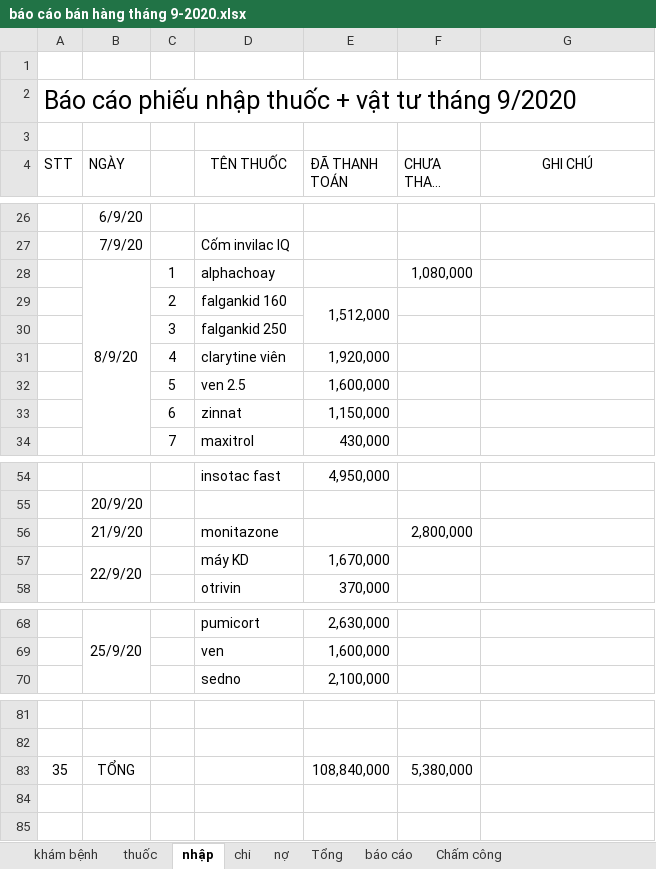
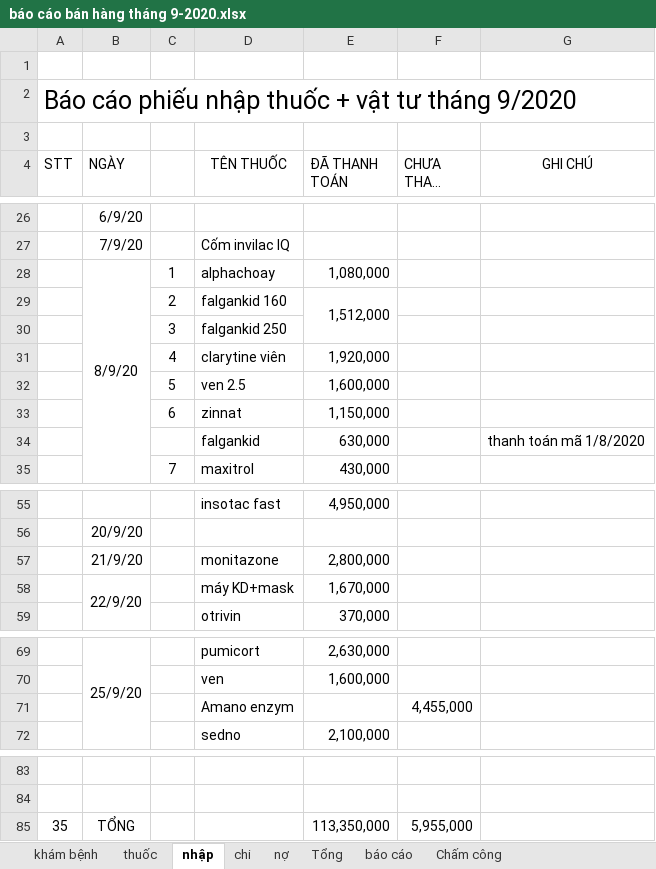
Before and after one commit to minhvl/phongkham, an Excel workbook: Báo cáo/tháng 9 - 2020/báo cáo bán hàng tháng 9-2020.xlsx, sheet nhập, drawn as a sheet; only a part is shown, gaps mark what is left out; long unchanged cells end in …; values as stored, in another font and other column widths than the file's, no borders; addresses are those after the commit; the diff names each change by its address in the sheet, - before the commit and + after, or states it on an @@ line.

```diff
--- a/Báo cáo/tháng 9 - 2020/báo cáo bán hàng tháng 9-2020.xlsx (sheet nhập)
+++ b/Báo cáo/tháng 9 - 2020/báo cáo bán hàng tháng 9-2020.xlsx (sheet nhập)
-E28 (ĐÃ THANH TOÁN): (empty)
+E28 (ĐÃ THANH TOÁN): 1,080,000
-F28 (CHƯA THANH TOÁN): 1,080,000
+F28 (CHƯA THANH TOÁN): (empty)
+row 34:  |  |  | falgankid | 630,000 |  | thanh toán mã 1/8/2020
-E57 (ĐÃ THANH TOÁN): (empty)
+E57 (ĐÃ THANH TOÁN): 2,800,000
-F57 (CHƯA THANH TOÁN): 2,800,000
+F57 (CHƯA THANH TOÁN): (empty)
-D58 (TÊN THUỐC): máy KD
+D58 (TÊN THUỐC): máy KD+mask
+row 71:  |  |  | Amano enzym |  | 4,455,000
-E85 (ĐÃ THANH TOÁN): 108,840,000
+E85 (ĐÃ THANH TOÁN): 113,350,000
-F85 (CHƯA THANH TOÁN): 5,380,000
+F85 (CHƯA THANH TOÁN): 5,955,000
```
Also changed, not shown: sheet khám bệnh, sheet thuốc, sheet báo cáo, sheet Tổng, sheet nợ.
